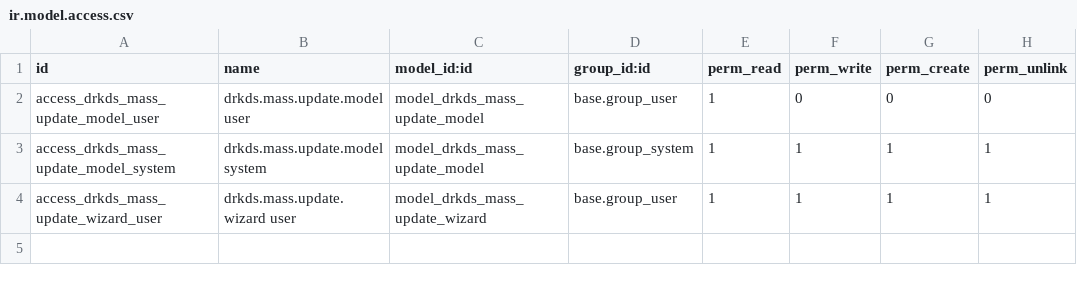
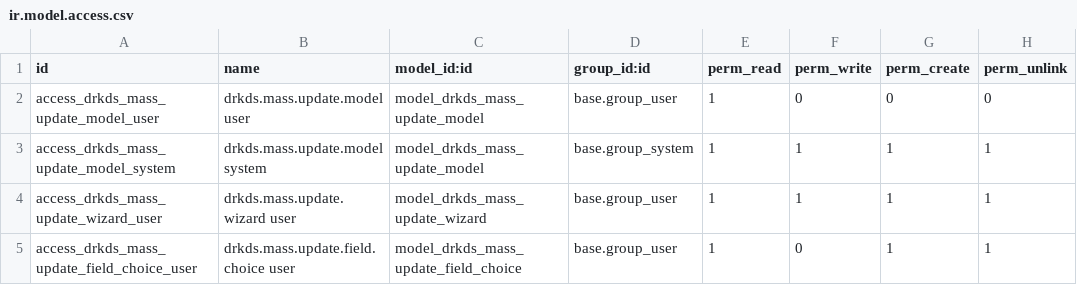
Before and after one commit to jyotinb/drkds-odoo-free, a CSV file: drkds_mass_update/security/ir.model.access.csv, drawn as a sheet; the diff names each change by its address in the sheet, - before the commit and + after, or states it on an @@ line.

```diff
--- a/drkds_mass_update/security/ir.model.access.csv
+++ b/drkds_mass_update/security/ir.model.access.csv
+row 5: access_drkds_mass_update_field_choice_user | drkds.mass.update.field.choice user | model_drkds_mass_update_field_choice | base.group_user | 1 | 0 | 1 | 1
```
Also changed, not shown: 21 other files.
